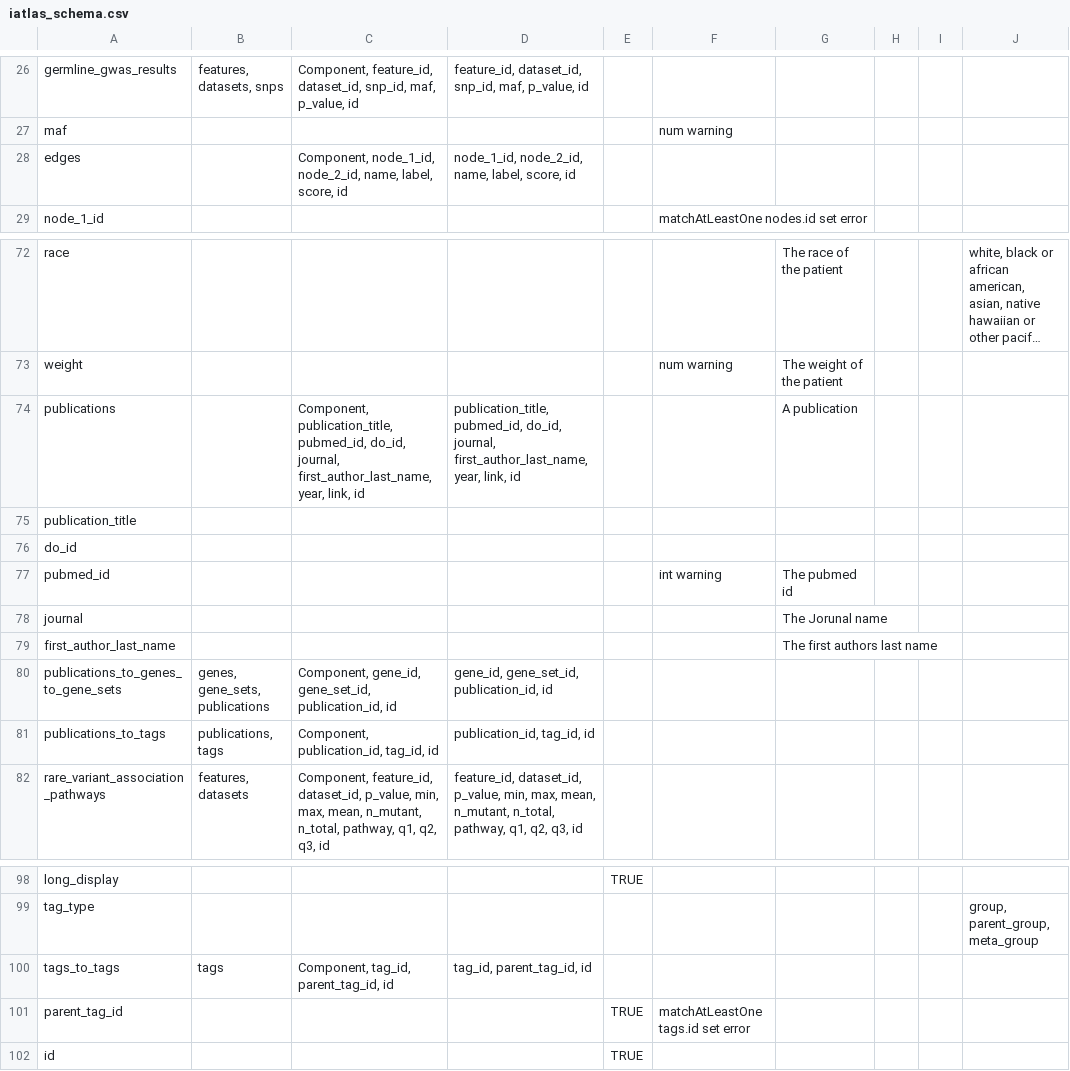
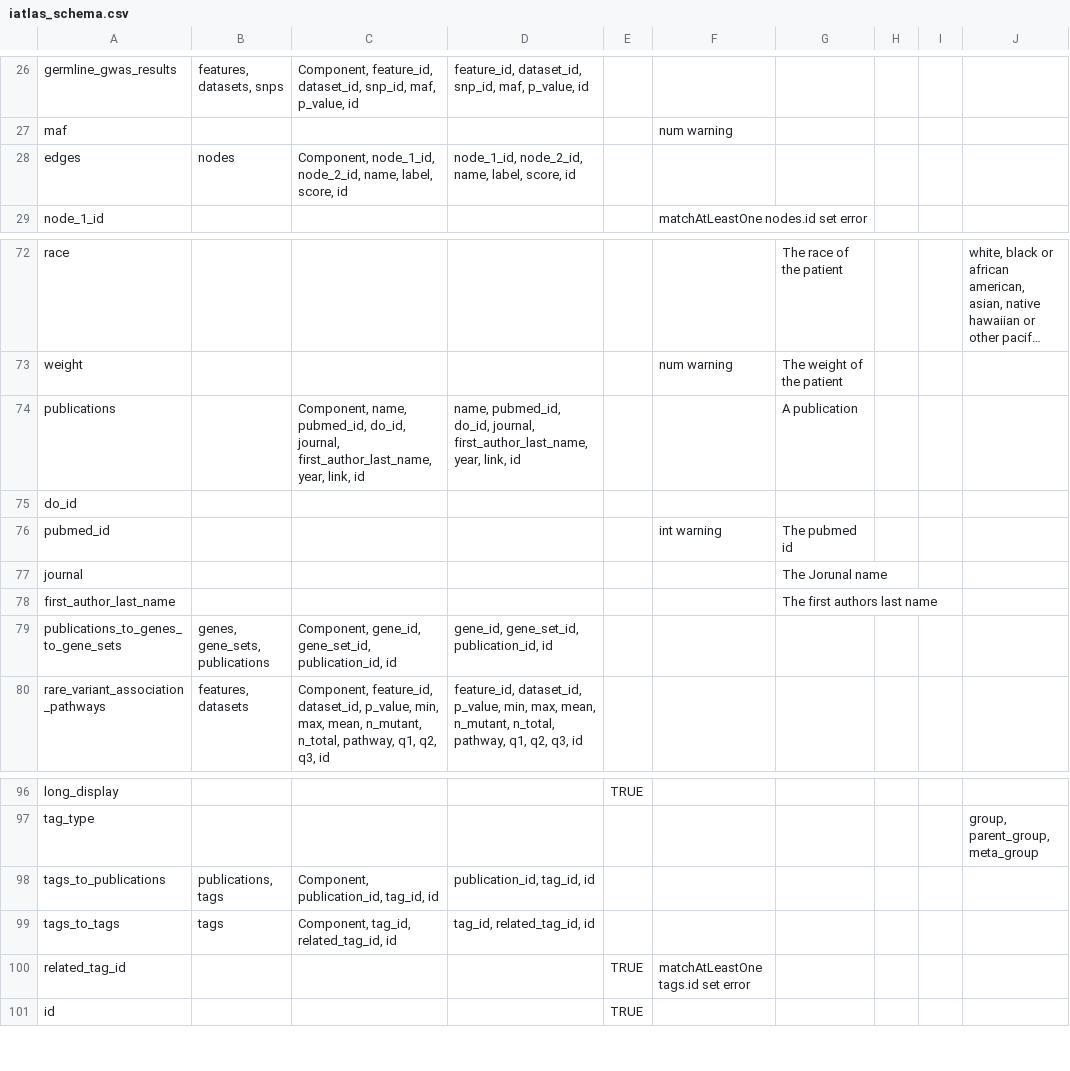
Before and after one commit to CRI-iAtlas/iAtlasSchema, a CSV file: iatlas_schema.csv, drawn as a sheet; only a part is shown, gaps mark what is left out; long unchanged cells end in …; removed rows and columns are numbered as before the commit, all else as after; the diff names each change by its address in the sheet, - before the commit and + after, or states it on an @@ line.

```diff
--- a/iatlas_schema.csv
+++ b/iatlas_schema.csv
-B28: (empty)
+B28: nodes
-C74: Component, publication_title, pubmed_id, do_id,…
+C74: Component, name, pubmed_id, do_id,…
-D74: publication_title, pubmed_id, do_id,…
+D74: name, pubmed_id, do_id,…
-row 75: publication_title
-row 81: publications_to_tags | publications, tags | Component, publication_id, tag_id, id | publication_id, tag_id, id
+row 98: tags_to_publications | publications, tags | Component, publication_id, tag_id, id | publication_id, tag_id, id
-C99: Component, tag_id, parent_tag_id, id
+C99: Component, tag_id, related_tag_id, id
-D99: tag_id, parent_tag_id, id
+D99: tag_id, related_tag_id, id
-A100: parent_tag_id
+A100: related_tag_id
```
Also changed, not shown: 1 other file.
